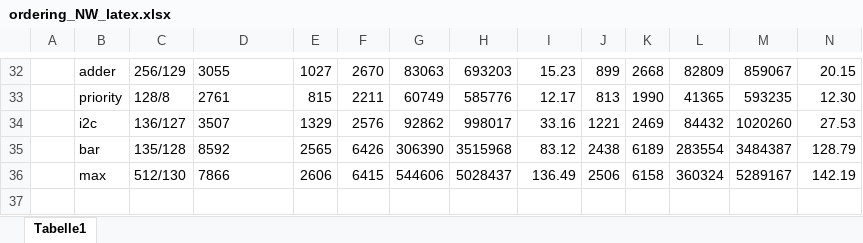
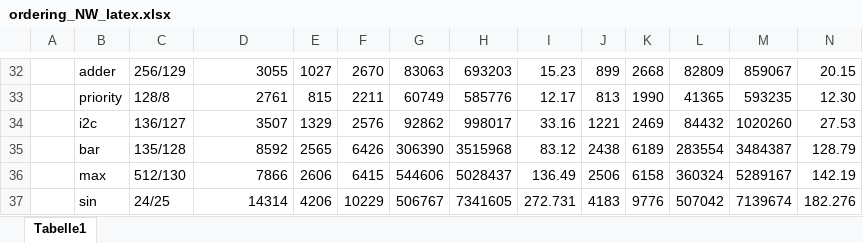
Before and after one commit to hibenj/tum-thesis-latex, an Excel workbook: experimental_results/ordering_NW_latex.xlsx, sheet Tabelle1, drawn as a sheet; only a part is shown, gaps mark what is left out; values as stored, in another font and other column widths than the file's, no borders; rows hold the shown columns only; the diff covers the shown part only; the diff names each change by its address in the sheet, - before the commit and + after, or states it on an @@ line.

```diff
--- a/experimental_results/ordering_NW_latex.xlsx (sheet Tabelle1)
+++ b/experimental_results/ordering_NW_latex.xlsx (sheet Tabelle1)
-D32:D36 alignment: left
+D32:D36 alignment: right
+row 37:  | sin | 24/25 | 14314 | 4206 | 10229 | 506767 | 7341605 | 272.731 | 4183 | 9776 | 507042 | 7139674 | 182.276
```
Also changed, not shown: 13 edited cells and cell formats elsewhere in this sheet, experimental_results/majority_NW_latex.xlsx, 26 other files.
